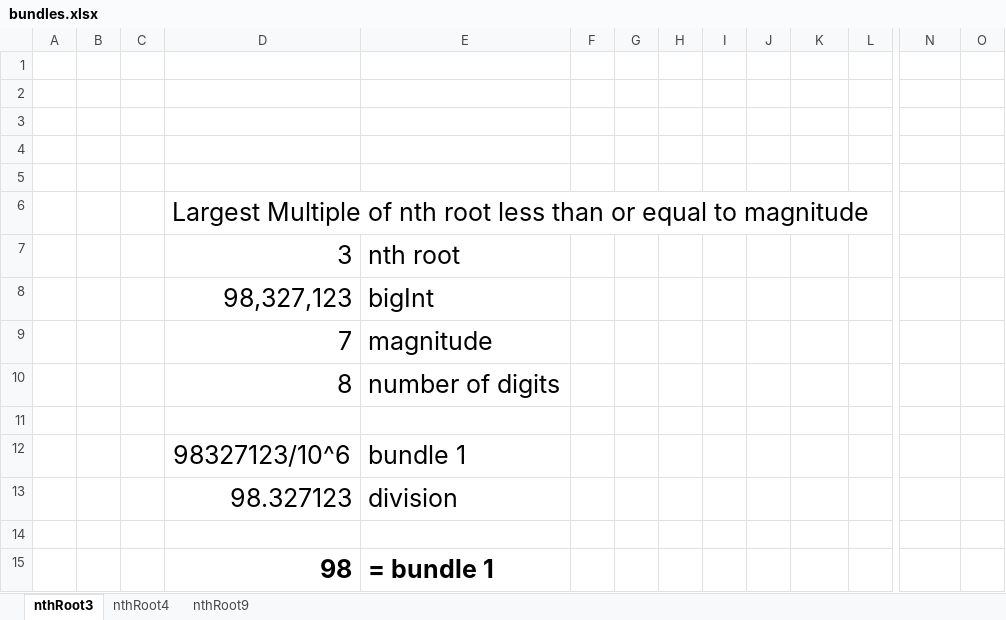
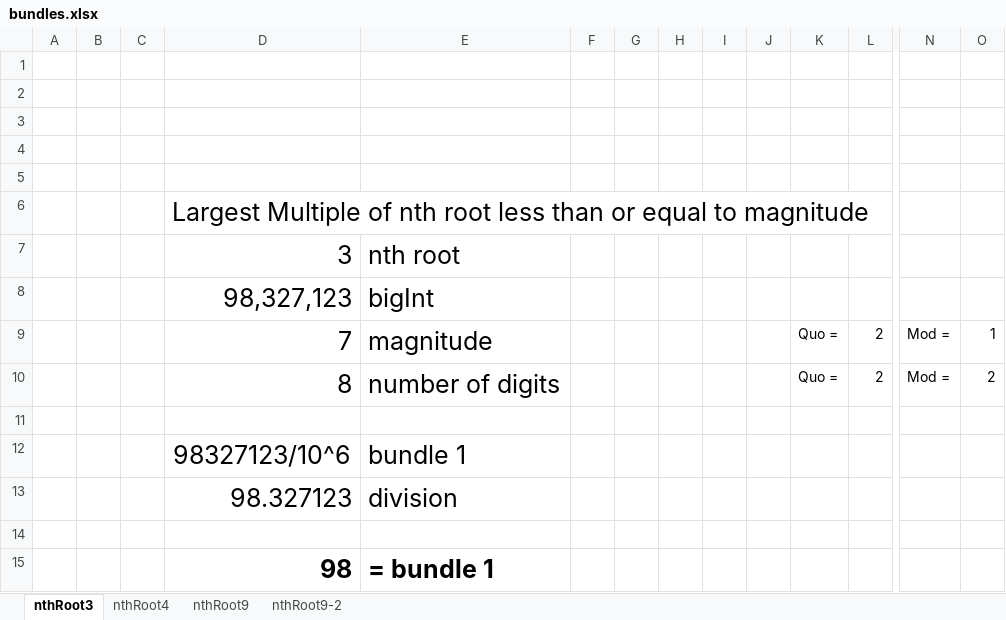
Before and after one commit to MikeAustin71/mathopsgo, an Excel workbook: notes/nthroot/bundles.xlsx, sheet nthRoot3, drawn as a sheet; only a part is shown, gaps mark what is left out; values as stored, in another font and other column widths than the file's, no borders; removed rows and columns are numbered as before the commit, all else as after; rows hold the shown columns only; the diff names each change by its address in the sheet, - before the commit and + after, or states it on an @@ line.

```diff
--- a/notes/nthroot/bundles.xlsx (sheet nthRoot3)
+++ b/notes/nthroot/bundles.xlsx (sheet nthRoot3)
+sheet tab: nthRoot9-2
-row 9:  |  |  | 7 | magnitude
-row 10:  |  |  | 8 | number of digits
+row 9:  |  |  | 7 | magnitude |  |  |  |  |  | Quo = | 2 | Mod = | 1
+row 10:  |  |  | 8 | number of digits |  |  |  |  |  | Quo = | 2 | Mod = | 2
```
Also changed, not shown: sheet nthRoot4, 1 other file.
